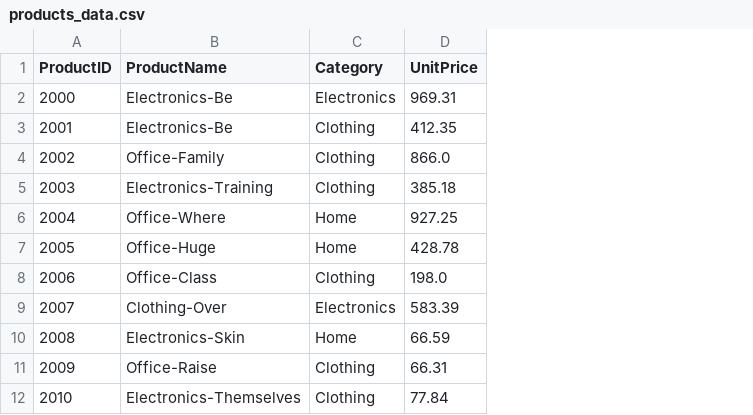
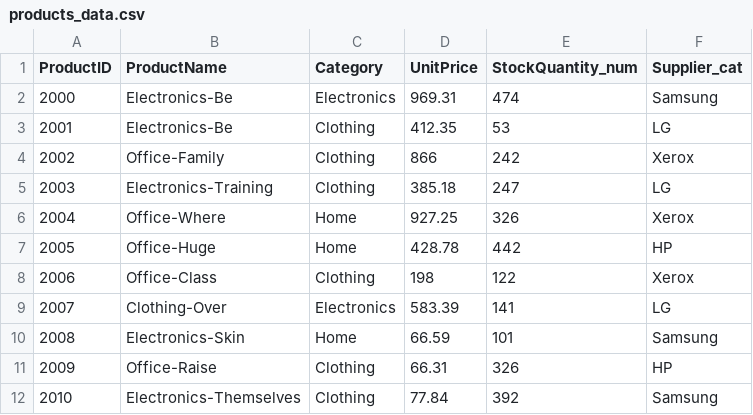
Before and after one commit to ezetolosa/smart-sales-ezequiel, a CSV file: data/raw/products_data.csv, drawn as a sheet; only a part is shown; the diff names each change by its address in the sheet, - before the commit and + after, or states it on an @@ line.

```diff
--- a/data/raw/products_data.csv
+++ b/data/raw/products_data.csv
+column E (StockQuantity_num), rows 2-12: 474 | 53 | 242 | 247 | 326 | 442 | 122 | 141 | 101 | 326 | 392
+column F (Supplier_cat), rows 2-12: Samsung | LG | Xerox | LG | Xerox | HP | Xerox | LG | Samsung | HP | Samsung
-D4 (UnitPrice): 866.0
+D4 (UnitPrice): 866
-D8 (UnitPrice): 198.0
+D8 (UnitPrice): 198
```
Also changed, not shown: data/raw/customers_data.csv, 1 other file.
